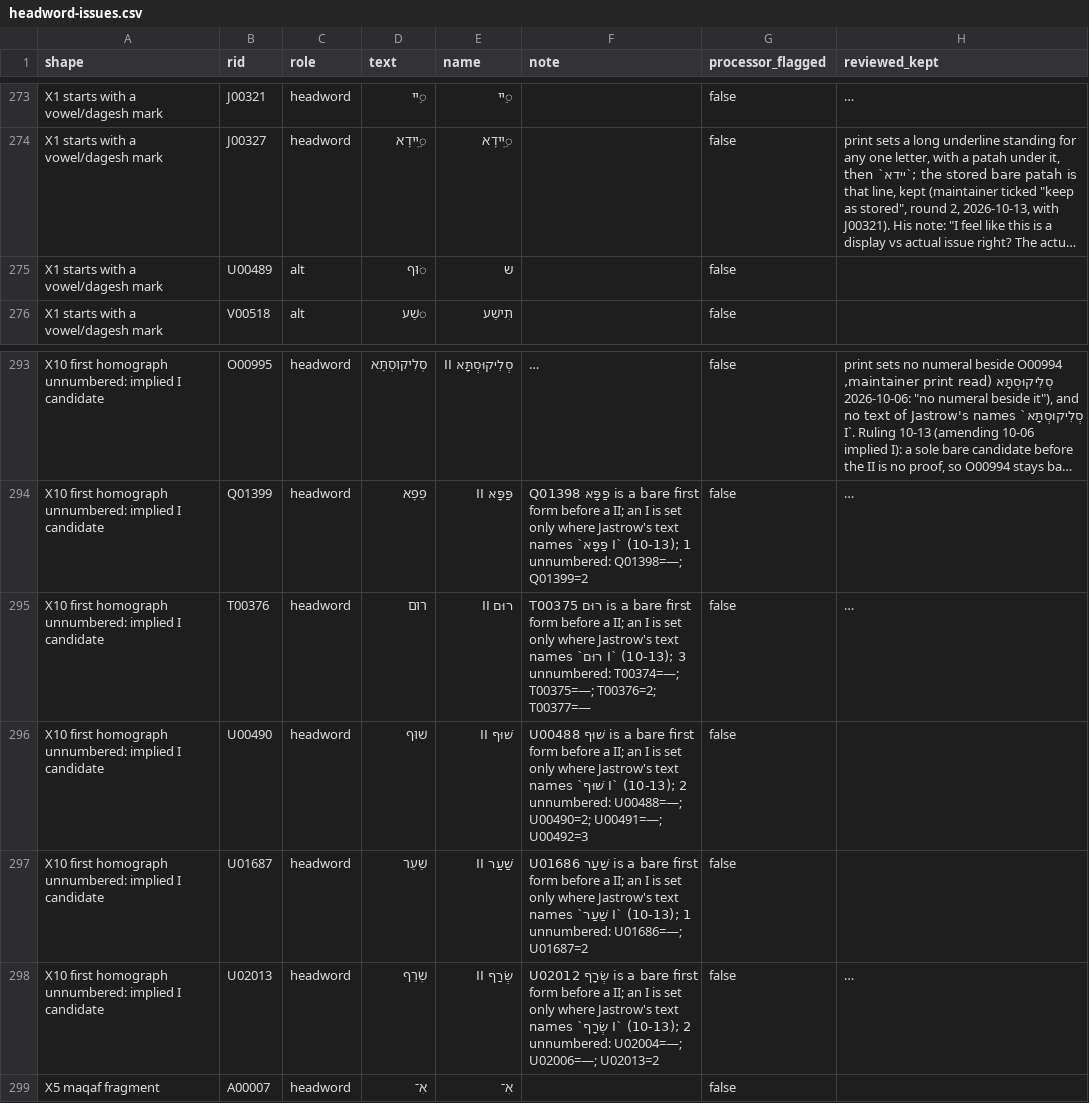
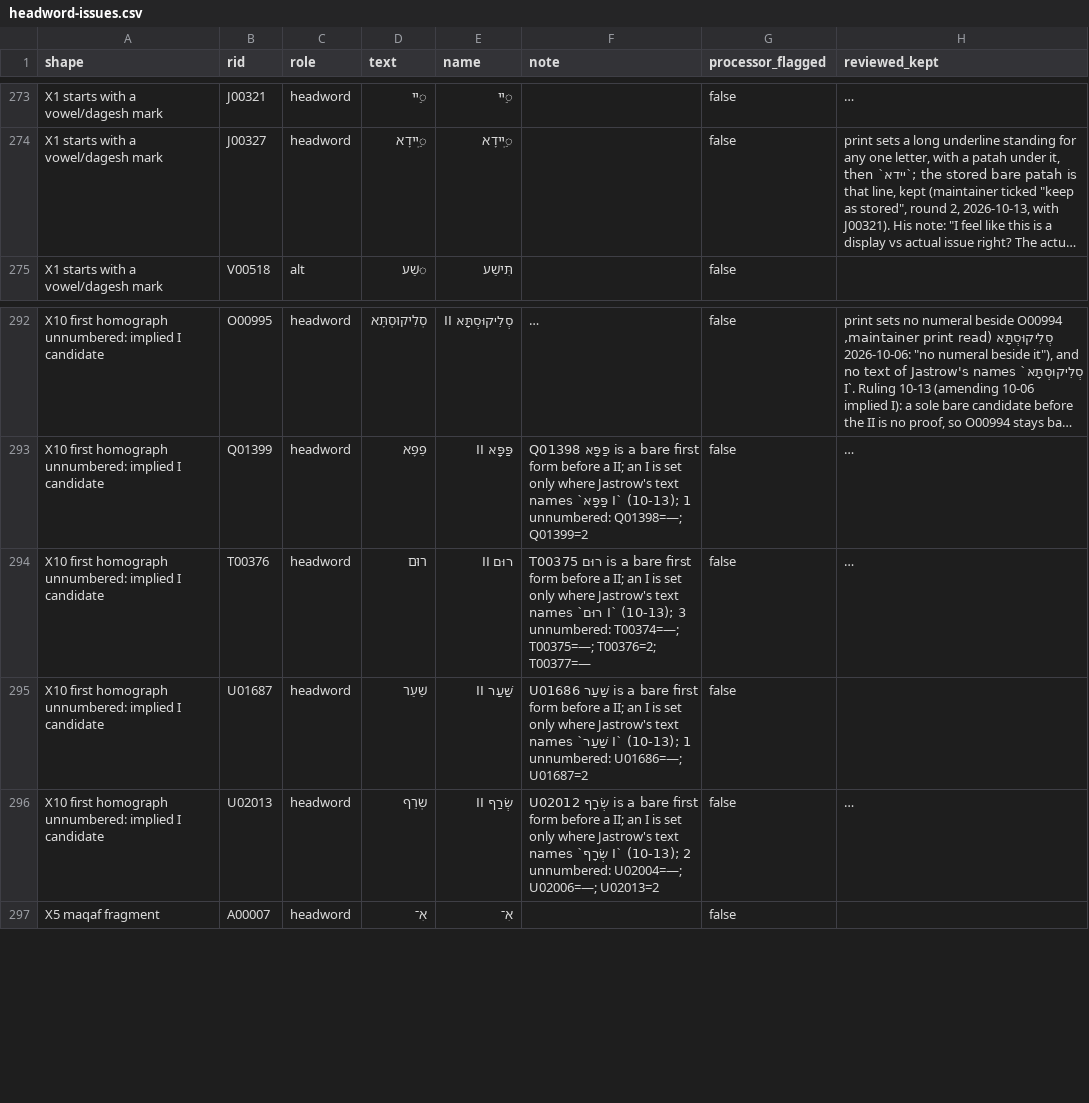
Before and after one commit to UniquePixels/jastrow, a CSV file: docs/reports/headword-issues.csv, drawn as a sheet; only a part is shown, gaps mark what is left out; long unchanged cells end in …; the diff names each change by its address in the sheet, - before the commit and + after, or states it on an @@ line.

```diff
--- a/docs/reports/headword-issues.csv
+++ b/docs/reports/headword-issues.csv
-row 275: X1 starts with a vowel/dagesh mark | U00489 | alt | ׁוּף | ש |  | false
-row 296: X10 first homograph unnumbered: implied I candidate | U00490 | headword | שׁוּף | שׁוּף II | U00488 שׁוּף is a bare first form before a II; an I is set only where Jastrow's text names `שׁוּף I` (10-13); 2 unnumbered: U00488=—; U00490=2; U00491=—; U00492=3 | false
```
Also changed, not shown: 26 other files.
